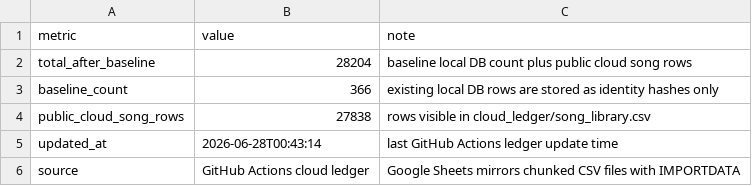
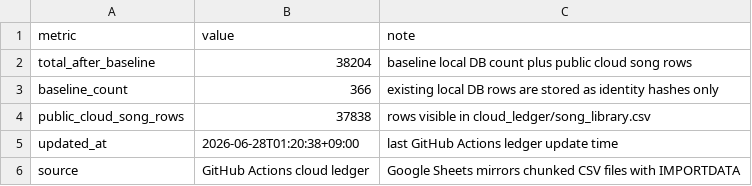
Before and after one commit to AhnYoungseok/producing, a CSV file: cloud_ledger/sheet_chunks/summary_sheet.csv, drawn as a sheet.

```diff
--- a/cloud_ledger/sheet_chunks/summary_sheet.csv
+++ b/cloud_ledger/sheet_chunks/summary_sheet.csv
@@ -1,6 +1,6 @@
 metric,value,note
-total_after_baseline,28204,baseline local DB count plus public cloud song rows
+total_after_baseline,38204,baseline local DB count plus public cloud song rows
 baseline_count,366,existing local DB rows are stored as identity hashes only
-public_cloud_song_rows,27838,rows visible in cloud_ledger/song_library.csv
-updated_at,2026-06-28T00:43:14,last GitHub Actions ledger update time
+public_cloud_song_rows,37838,rows visible in cloud_ledger/song_library.csv
+updated_at,2026-06-28T01:20:38+09:00,last GitHub Actions ledger update time
 source,GitHub Actions cloud ledger,Google Sheets mirrors chunked CSV files with IMPORTDATA
```
Also changed, not shown: cloud_ledger/summary.csv, 9 other files.
